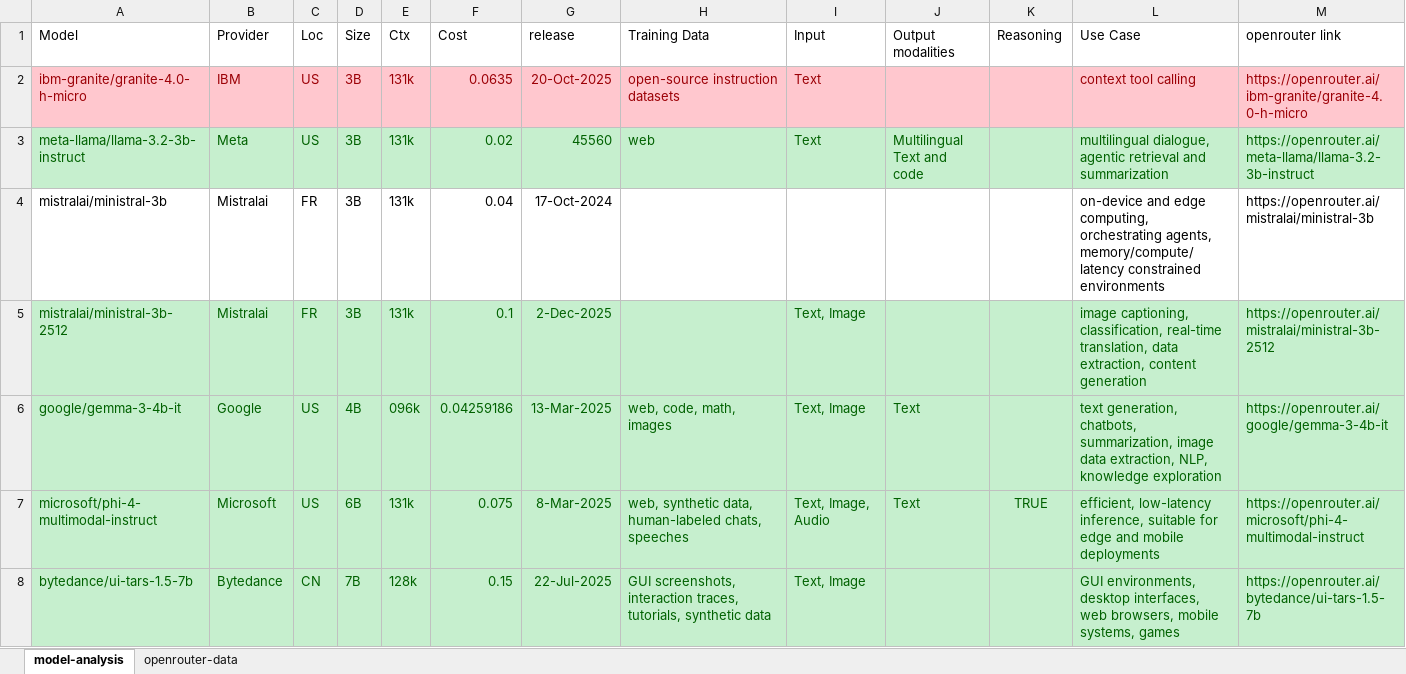
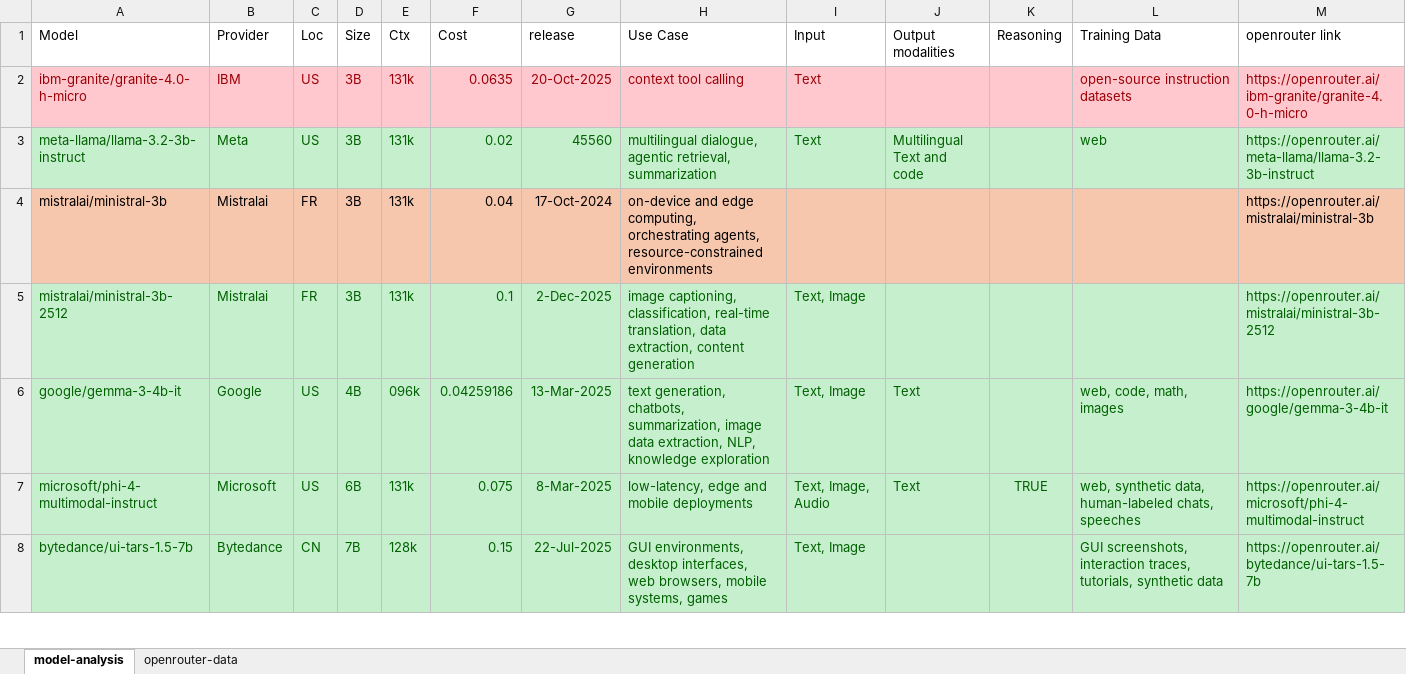
Before and after one commit to julianbht/llm-ensemble, an Excel workbook: artifacts/tables/model-analysis.xlsx, sheet model-analysis, drawn as a sheet; only a part is shown; values as stored, in another font and other column widths than the file's, no borders; table styles not drawn; the diff covers the shown part only; the diff names each change by its address in the sheet, - before the commit and + after, or states it on an @@ line.

```diff
--- a/artifacts/tables/model-analysis.xlsx (sheet model-analysis)
+++ b/artifacts/tables/model-analysis.xlsx (sheet model-analysis)
-H1: Training Data
+H1: Use Case
-L1: Use Case
+L1: Training Data
-H2 (Use Case): open-source instruction datasets
+H2 (Use Case): context tool calling
-L2 (Training Data): context tool calling
+L2 (Training Data): open-source instruction datasets
-H3 (Use Case): web
+H3 (Use Case): multilingual dialogue, agentic retrieval, summarization
-L3 (Training Data): multilingual dialogue, agentic retrieval and summarization
+L3 (Training Data): web
-A4:M4 fill: none
+A4:M4 fill: #F6C6AD
-H4 (Use Case): (empty)
+H4 (Use Case): on-device and edge computing, orchestrating agents, resource-constrained environments
-L4 (Training Data): on-device and edge computing, orchestrating agents, memory/compute/latency constrained environments
+L4 (Training Data): (empty)
-H5 (Use Case): (empty)
+H5 (Use Case): image captioning, classification, real-time translation, data extraction, content generation
-L5 (Training Data): image captioning, classification, real-time translation, data extraction, content generation
+L5 (Training Data): (empty)
-H6 (Use Case): web, code, math, images
+H6 (Use Case): text generation, chatbots, summarization, image data extraction, NLP, knowledge exploration
-L6 (Training Data): text generation, chatbots, summarization, image data extraction, NLP, knowledge exploration
+L6 (Training Data): web, code, math, images
-H7 (Use Case): web, synthetic data, human-labeled chats, speeches
+H7 (Use Case): low-latency, edge and mobile deployments
-L7 (Training Data): efficient, low-latency inference, suitable for edge and mobile deployments
+L7 (Training Data): web, synthetic data, human-labeled chats, speeches
-H8 (Use Case): GUI screenshots, interaction traces, tutorials, synthetic data
+H8 (Use Case): GUI environments, desktop interfaces, web browsers, mobile systems, games
-L8 (Training Data): GUI environments, desktop interfaces, web browsers, mobile systems, games
+L8 (Training Data): GUI screenshots, interaction traces, tutorials, synthetic data
```
Also changed, not shown: 16 edited cells and cell formats elsewhere in this sheet, 4 other files.
